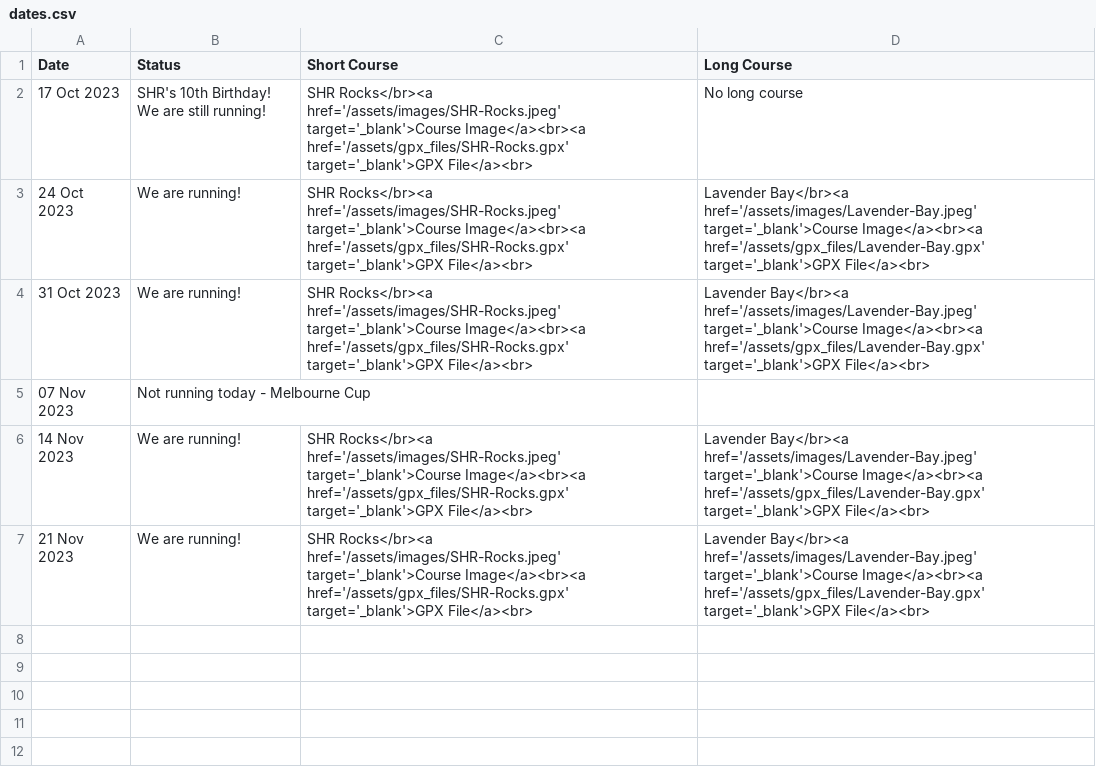
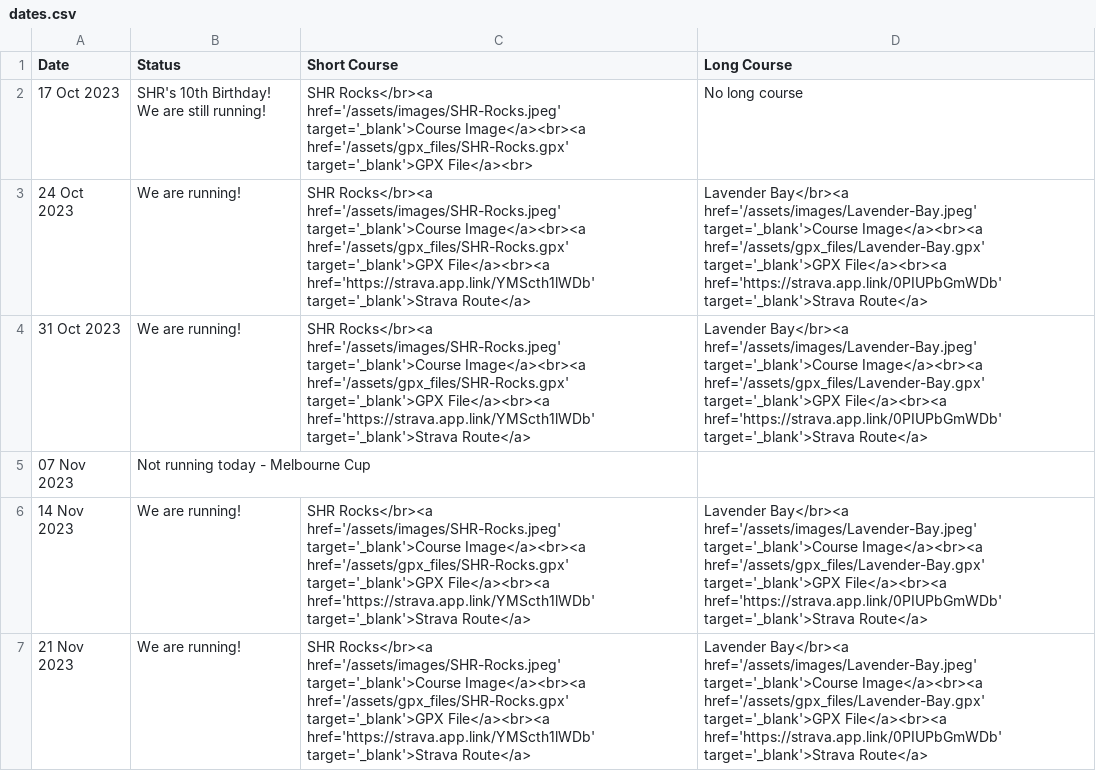
Before and after one commit to rwkura/rwkura.github.io, a CSV file: _data/dates.csv, drawn as a sheet.

Commit message:
SHR Rocks Strava

```diff
--- a/_data/dates.csv
+++ b/_data/dates.csv
@@ -2,6 +2,6 @@
 17 Oct 2023,SHR's 10th Birthday! We are still running!,SHR Rocks</br><a href='/assets/images/SHR-Rocks.jpeg' target='_blank'>Course Image</a><br><a href='/assets/gpx_files/SHR-Rocks.gpx' target='_blank'>GPX File</a><br>,No long course
-24 Oct 2023,We are running!,SHR Rocks</br><a href='/assets/images/SHR-Rocks.jpeg' target='_blank'>Course Image</a><br><a href='/assets/gpx_files/SHR-Rocks.gpx' target='_blank'>GPX File</a><br>,Lavender Bay</br><a href='/assets/images/Lavender-Bay.jpeg' target='_blank'>Course Image</a><br><a href='/assets/gpx_files/Lavender-Bay.gpx' target='_blank'>GPX File</a><br>
-31 Oct 2023,We are running!,SHR Rocks</br><a href='/assets/images/SHR-Rocks.jpeg' target='_blank'>Course Image</a><br><a href='/assets/gpx_files/SHR-Rocks.gpx' target='_blank'>GPX File</a><br>,Lavender Bay</br><a href='/assets/images/Lavender-Bay.jpeg' target='_blank'>Course Image</a><br><a href='/assets/gpx_files/Lavender-Bay.gpx' target='_blank'>GPX File</a><br>
+24 Oct 2023,We are running!,SHR Rocks</br><a href='/assets/images/SHR-Rocks.jpeg' target='_blank'>Course Image</a><br><a href='/assets/gpx_files/SHR-Rocks.gpx' target='_blank'>GPX File</a><br><a href='https://strava.app.link/YMScth1lWDb' target='_blank'>Strava Route</a>,Lavender Bay</br><a href='/assets/images/Lavender-Bay.jpeg' target='_blank'>Course Image</a><br><a href='/assets/gpx_files/Lavender-Bay.gpx' target='_blank'>GPX File</a><br><a href='https://strava.app.link/0PIUPbGmWDb' target='_blank'>Strava Route</a>
+31 Oct 2023,We are running!,SHR Rocks</br><a href='/assets/images/SHR-Rocks.jpeg' target='_blank'>Course Image</a><br><a href='/assets/gpx_files/SHR-Rocks.gpx' target='_blank'>GPX File</a><br><a href='https://strava.app.link/YMScth1lWDb' target='_blank'>Strava Route</a>,Lavender Bay</br><a href='/assets/images/Lavender-Bay.jpeg' target='_blank'>Course Image</a><br><a href='/assets/gpx_files/Lavender-Bay.gpx' target='_blank'>GPX File</a><br><a href='https://strava.app.link/0PIUPbGmWDb' target='_blank'>Strava Route</a>
 07 Nov 2023,Not running today - Melbourne Cup,,
-14 Nov 2023,We are running!,SHR Rocks</br><a href='/assets/images/SHR-Rocks.jpeg' target='_blank'>Course Image</a><br><a href='/assets/gpx_files/SHR-Rocks.gpx' target='_blank'>GPX File</a><br>,Lavender Bay</br><a href='/assets/images/Lavender-Bay.jpeg' target='_blank'>Course Image</a><br><a href='/assets/gpx_files/Lavender-Bay.gpx' target='_blank'>GPX File</a><br>
-21 Nov 2023,We are running!,SHR Rocks</br><a href='/assets/images/SHR-Rocks.jpeg' target='_blank'>Course Image</a><br><a href='/assets/gpx_files/SHR-Rocks.gpx' target='_blank'>GPX File</a><br>,Lavender Bay</br><a href='/assets/images/Lavender-Bay.jpeg' target='_blank'>Course Image</a><br><a href='/assets/gpx_files/Lavender-Bay.gpx' target='_blank'>GPX File</a><br>
+14 Nov 2023,We are running!,SHR Rocks</br><a href='/assets/images/SHR-Rocks.jpeg' target='_blank'>Course Image</a><br><a href='/assets/gpx_files/SHR-Rocks.gpx' target='_blank'>GPX File</a><br><a href='https://strava.app.link/YMScth1lWDb' target='_blank'>Strava Route</a>,Lavender Bay</br><a href='/assets/images/Lavender-Bay.jpeg' target='_blank'>Course Image</a><br><a href='/assets/gpx_files/Lavender-Bay.gpx' target='_blank'>GPX File</a><br><a href='https://strava.app.link/0PIUPbGmWDb' target='_blank'>Strava Route</a>
+21 Nov 2023,We are running!,SHR Rocks</br><a href='/assets/images/SHR-Rocks.jpeg' target='_blank'>Course Image</a><br><a href='/assets/gpx_files/SHR-Rocks.gpx' target='_blank'>GPX File</a><br><a href='https://strava.app.link/YMScth1lWDb' target='_blank'>Strava Route</a>,Lavender Bay</br><a href='/assets/images/Lavender-Bay.jpeg' target='_blank'>Course Image</a><br><a href='/assets/gpx_files/Lavender-Bay.gpx' target='_blank'>GPX File</a><br><a href='https://strava.app.link/0PIUPbGmWDb' target='_blank'>Strava Route</a>
```
